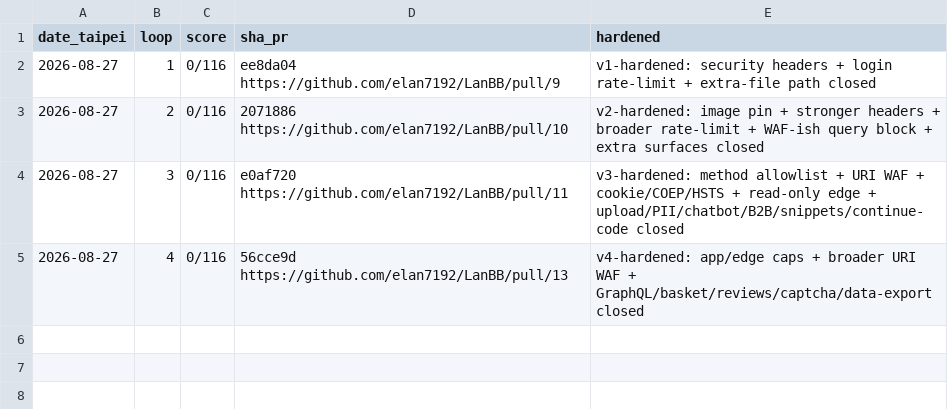
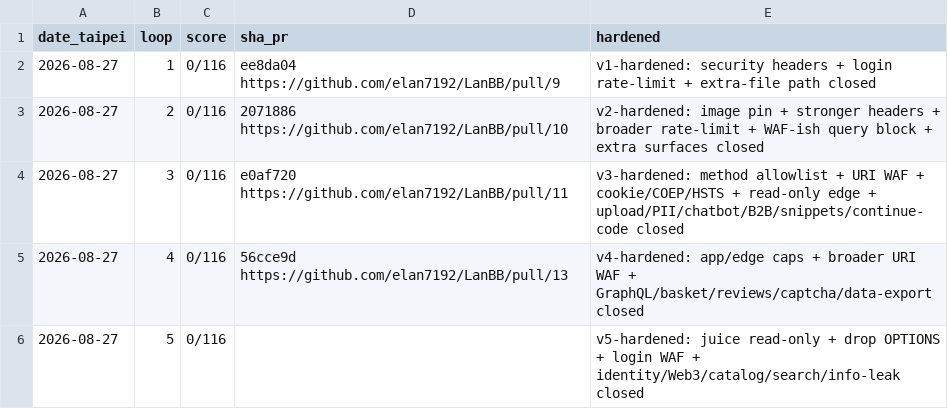
Before and after one commit to elan7192/LanBB, a CSV file: programs/juice-shop/memory/episodic.csv, drawn as a sheet; the diff names each change by its address in the sheet, - before the commit and + after, or states it on an @@ line.

```diff
--- a/programs/juice-shop/memory/episodic.csv
+++ b/programs/juice-shop/memory/episodic.csv
+row 6: 2026-08-27 | 5 | 0/116 |  | v5-hardened: juice read-only + drop OPTIONS + login WAF + identity/Web3/catalog/search/info-leak closed
```
Also changed, not shown: 23 other files.
